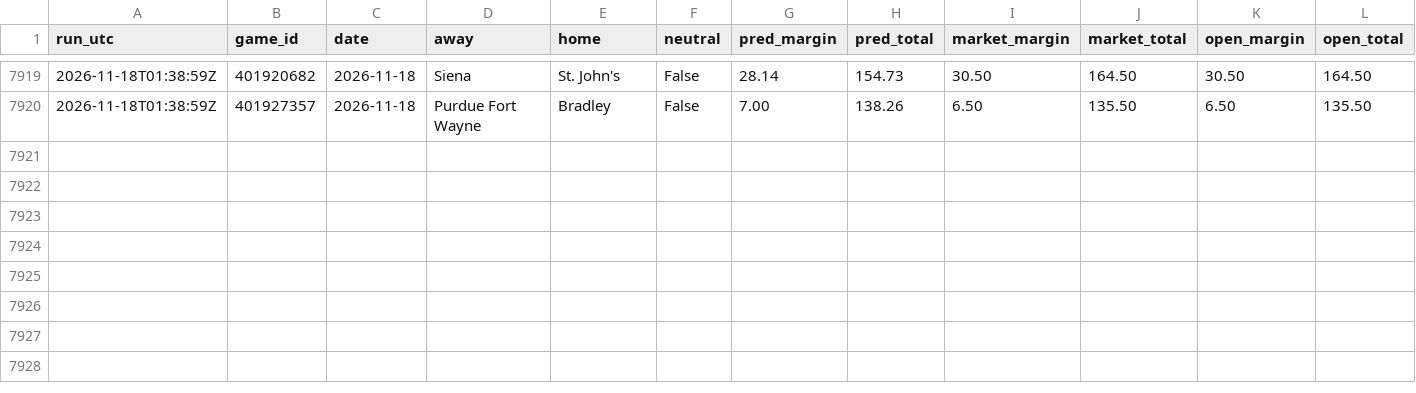
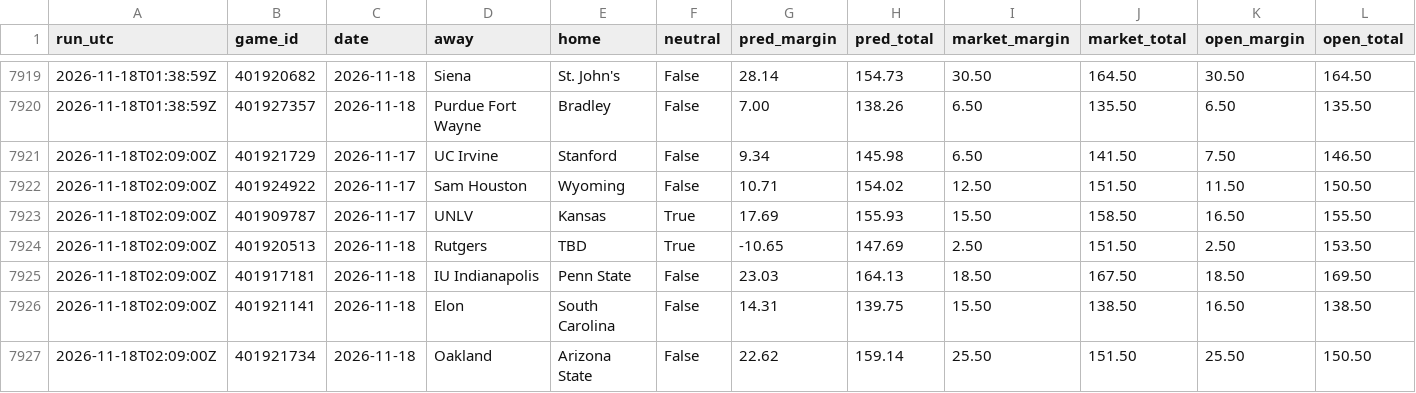
Before and after one commit to kjgruber47/cbb-model, a CSV file: data/live/predictions/log_2026-11.csv, drawn as a sheet; only a part is shown, gaps mark what is left out; rows hold the shown columns only; the diff names each change by its address in the sheet, - before the commit and + after, or states it on an @@ line.

```diff
--- a/data/live/predictions/log_2026-11.csv
+++ b/data/live/predictions/log_2026-11.csv
+row 7921: 2026-11-18T02:09:00Z | 401921729 | 2026-11-17 | UC Irvine | Stanford | False | 9.34 | 145.98 | 6.50 | 141.50 | 7.50 | 146.50
+row 7922: 2026-11-18T02:09:00Z | 401924922 | 2026-11-17 | Sam Houston | Wyoming | False | 10.71 | 154.02 | 12.50 | 151.50 | 11.50 | 150.50
+row 7923: 2026-11-18T02:09:00Z | 401909787 | 2026-11-17 | UNLV | Kansas | True | 17.69 | 155.93 | 15.50 | 158.50 | 16.50 | 155.50
+row 7924: 2026-11-18T02:09:00Z | 401920513 | 2026-11-18 | Rutgers | TBD | True | -10.65 | 147.69 | 2.50 | 151.50 | 2.50 | 153.50
+row 7925: 2026-11-18T02:09:00Z | 401917181 | 2026-11-18 | IU Indianapolis | Penn State | False | 23.03 | 164.13 | 18.50 | 167.50 | 18.50 | 169.50
+row 7926: 2026-11-18T02:09:00Z | 401921141 | 2026-11-18 | Elon | South Carolina | False | 14.31 | 139.75 | 15.50 | 138.50 | 16.50 | 138.50
+row 7927: 2026-11-18T02:09:00Z | 401921734 | 2026-11-18 | Oakland | Arizona State | False | 22.62 | 159.14 | 25.50 | 151.50 | 25.50 | 150.50
```
Also changed, not shown: data/live/predictions/2026-11-17.csv, data/live/slate_latest.csv, 2 other files.
